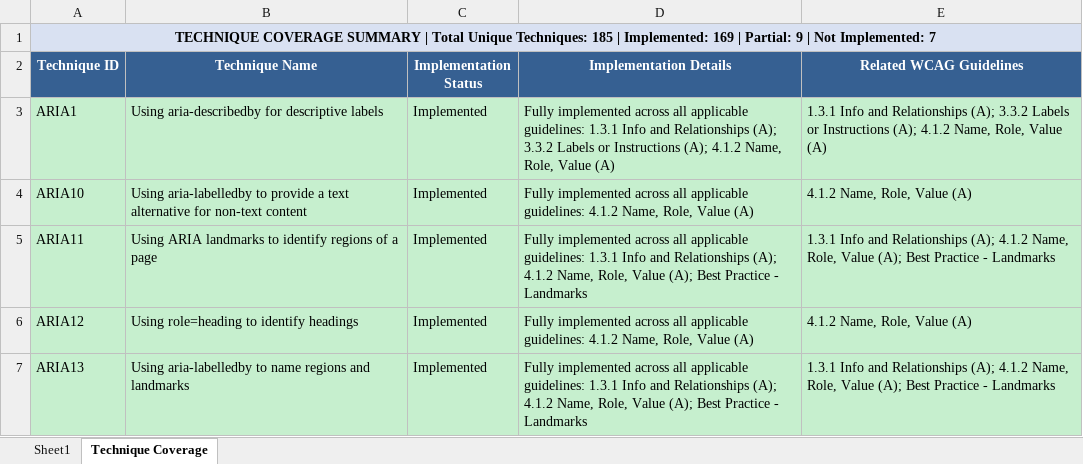
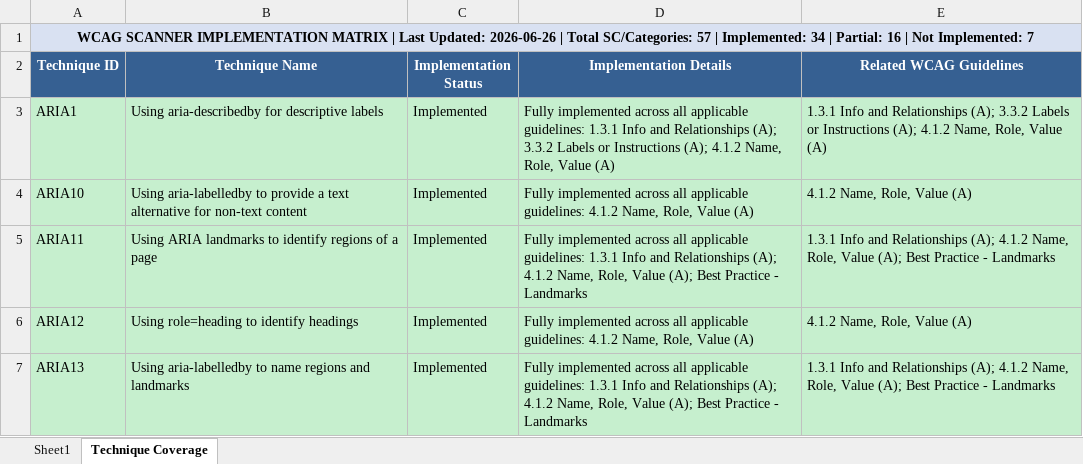
Before and after one commit to iamsabroy-gif/accessibilityapp, an Excel workbook: wcag_scanner_implementation_matrix.xlsx, sheet Technique Coverage, drawn as a sheet; only a part is shown; values as stored, in another font and other column widths than the file's, no borders; the diff names each change by its address in the sheet, - before the commit and + after, or states it on an @@ line.

```diff
--- a/wcag_scanner_implementation_matrix.xlsx (sheet Technique Coverage)
+++ b/wcag_scanner_implementation_matrix.xlsx (sheet Technique Coverage)
-A1 (Technique ID): TECHNIQUE COVERAGE SUMMARY | Total Unique Techniques: 185 | Implemented: 169 | Partial: 9 | Not…
+A1 (Technique ID): WCAG SCANNER IMPLEMENTATION MATRIX | Last Updated: 2026-06-26 | Total SC/Categories: 57 | Implemented: 34 | Partial: 16 | Not…
```
Also changed, not shown: sheet Sheet1, 11 other files.
